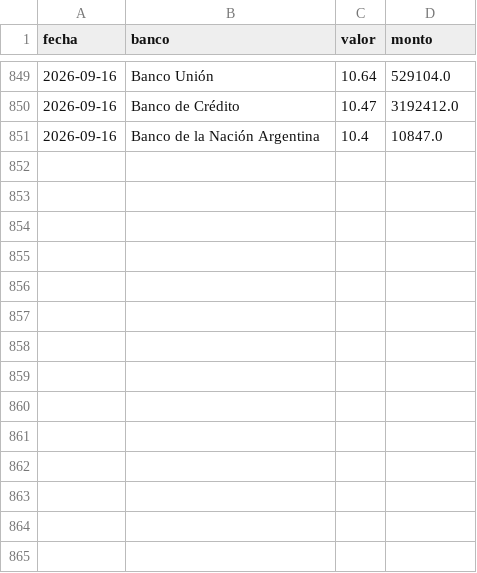
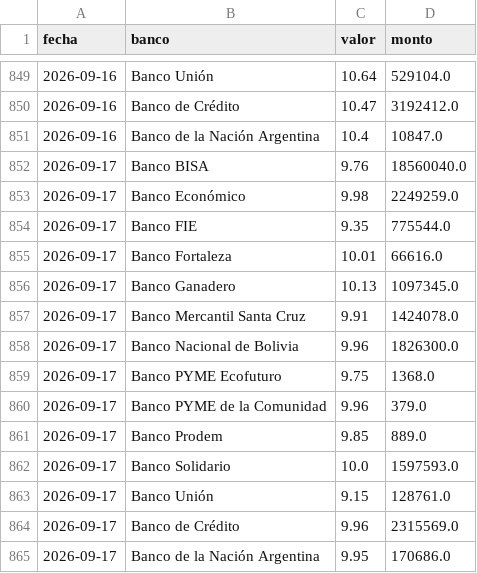
Before and after one commit to mauforonda/indicadores_economicos, a CSV file: tipodecambio/datos/oficial_bcb_desagregado.csv, drawn as a sheet; only a part is shown, gaps mark what is left out; the diff names each change by its address in the sheet, - before the commit and + after, or states it on an @@ line.

```diff
--- a/tipodecambio/datos/oficial_bcb_desagregado.csv
+++ b/tipodecambio/datos/oficial_bcb_desagregado.csv
+row 852: 2026-09-17 | Banco BISA | 9.76 | 18560040.0
+row 853: 2026-09-17 | Banco Económico | 9.98 | 2249259.0
+row 854: 2026-09-17 | Banco FIE | 9.35 | 775544.0
+row 855: 2026-09-17 | Banco Fortaleza | 10.01 | 66616.0
+row 856: 2026-09-17 | Banco Ganadero | 10.13 | 1097345.0
+row 857: 2026-09-17 | Banco Mercantil Santa Cruz | 9.91 | 1424078.0
+row 858: 2026-09-17 | Banco Nacional de Bolivia | 9.96 | 1826300.0
+row 859: 2026-09-17 | Banco PYME Ecofuturo | 9.75 | 1368.0
+row 860: 2026-09-17 | Banco PYME de la Comunidad | 9.96 | 379.0
+row 861: 2026-09-17 | Banco Prodem | 9.85 | 889.0
+row 862: 2026-09-17 | Banco Solidario | 10.0 | 1597593.0
+row 863: 2026-09-17 | Banco Unión | 9.15 | 128761.0
+row 864: 2026-09-17 | Banco de Crédito | 9.96 | 2315569.0
+row 865: 2026-09-17 | Banco de la Nación Argentina | 9.95 | 170686.0
```
Also changed, not shown: tipodecambio/datos/oficial_bcb.csv.
